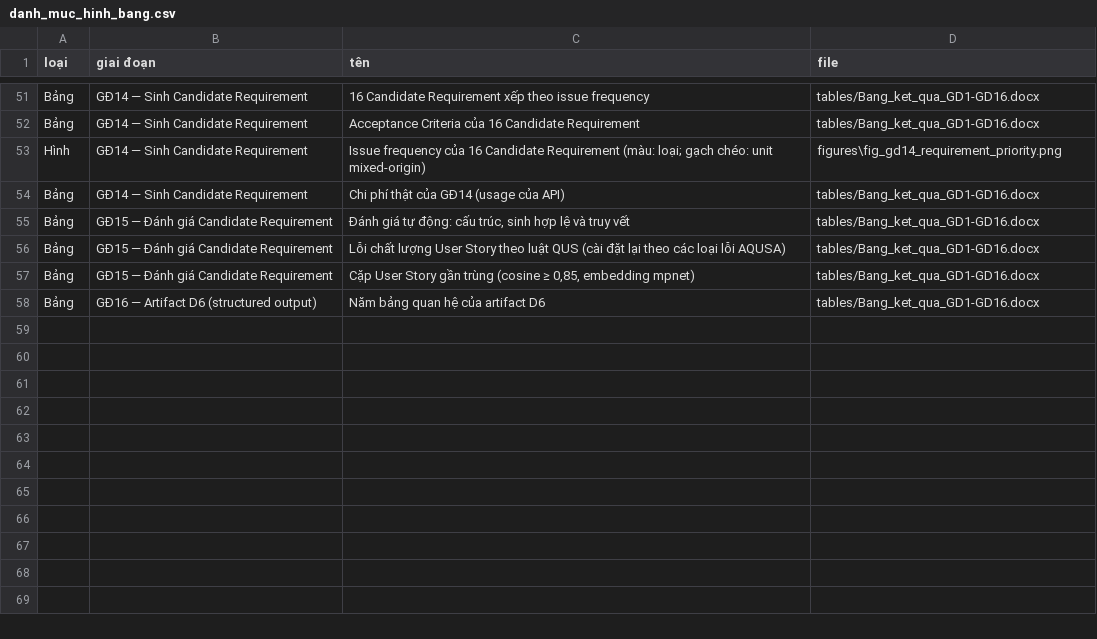
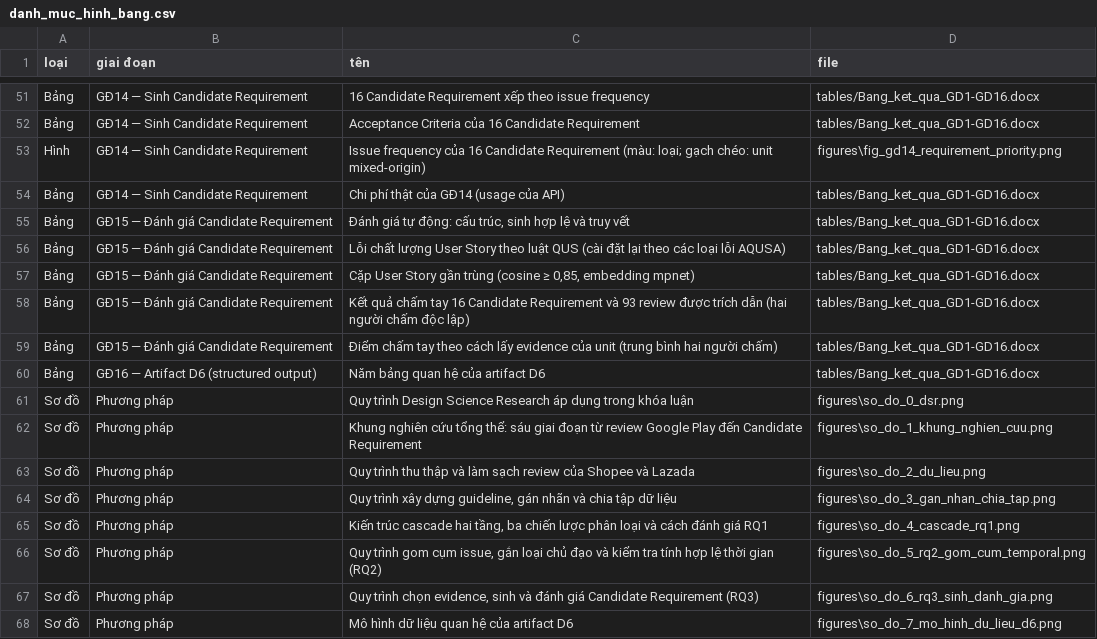
Before and after one commit to dnhphuong-05/kltn-vn-app-review-requirements, a CSV file: 09_thesis/figures/danh_muc_hinh_bang.csv, drawn as a sheet; only a part is shown, gaps mark what is left out.

```diff
--- a/09_thesis/figures/danh_muc_hinh_bang.csv
+++ b/09_thesis/figures/danh_muc_hinh_bang.csv
@@ -57,2 +57,12 @@ Bảng,GĐ15 — Đánh giá Candidate Requirement,Lỗi chất lượng User St
 Bảng,GĐ15 — Đánh giá Candidate Requirement,"Cặp User Story gần trùng (cosine ≥ 0,85, embedding mpnet)",tables/Bang_ket_qua_GD1-GD16.docx
+Bảng,GĐ15 — Đánh giá Candidate Requirement,Kết quả chấm tay 16 Candidate Requirement và 93 review được trích dẫn (hai người chấm độc lập),tables/Bang_ket_qua_GD1-GD16.docx
+Bảng,GĐ15 — Đánh giá Candidate Requirement,Điểm chấm tay theo cách lấy evidence của unit (trung bình hai người chấm),tables/Bang_ket_qua_GD1-GD16.docx
 Bảng,GĐ16 — Artifact D6 (structured output),Năm bảng quan hệ của artifact D6,tables/Bang_ket_qua_GD1-GD16.docx
+Sơ đồ,Phương pháp,Quy trình Design Science Research áp dụng trong khóa luận,figures\so_do_0_dsr.png
+Sơ đồ,Phương pháp,Khung nghiên cứu tổng thể: sáu giai đoạn từ review Google Play đến Candidate Requirement,figures\so_do_1_khung_nghien_cuu.png
+Sơ đồ,Phương pháp,Quy trình thu thập và làm sạch review của Shopee và Lazada,figures\so_do_2_du_lieu.png
+Sơ đồ,Phương pháp,"Quy trình xây dựng guideline, gán nhãn và chia tập dữ liệu",figures\so_do_3_gan_nhan_chia_tap.png
+Sơ đồ,Phương pháp,"Kiến trúc cascade hai tầng, ba chiến lược phân loại và cách đánh giá RQ1",figures\so_do_4_cascade_rq1.png
+Sơ đồ,Phương pháp,"Quy trình gom cụm issue, gắn loại chủ đạo và kiểm tra tính hợp lệ thời gian (RQ2)",figures\so_do_5_rq2_gom_cum_temporal.png
+Sơ đồ,Phương pháp,"Quy trình chọn evidence, sinh và đánh giá Candidate Requirement (RQ3)",figures\so_do_6_rq3_sinh_danh_gia.png
+Sơ đồ,Phương pháp,Mô hình dữ liệu quan hệ của artifact D6,figures\so_do_7_mo_hinh_du_lieu_d6.png
```
Also changed, not shown: 06_output_data_model/data_dictionary.csv, 06_output_data_model/requirement_evidence.csv, 34 other files.
